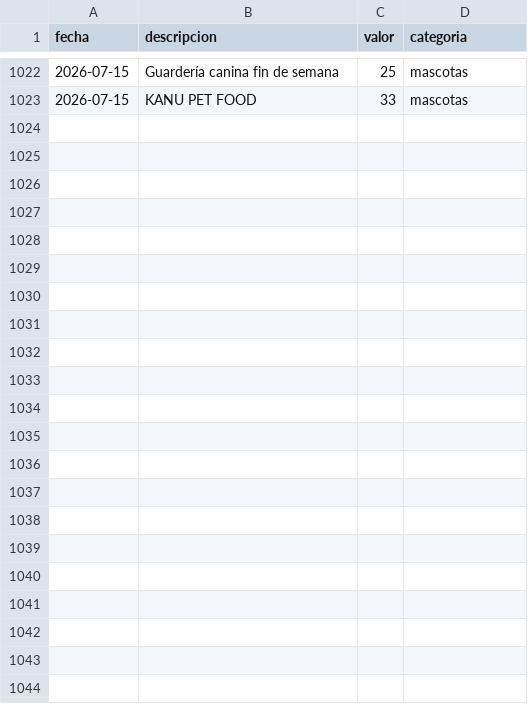
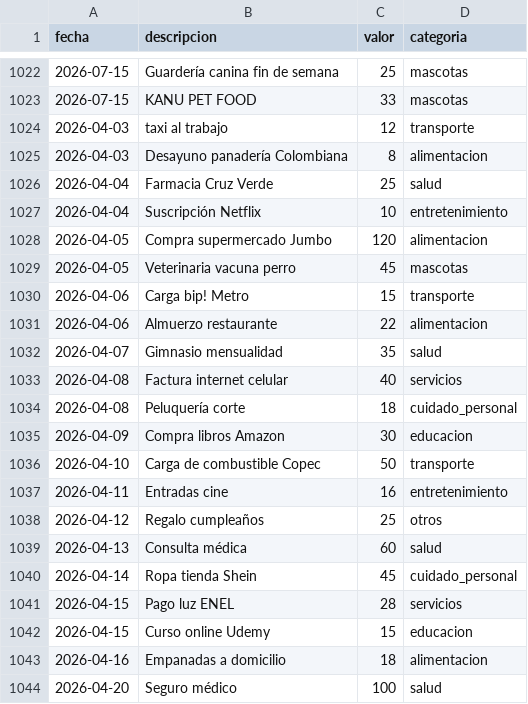
Before and after one commit to No-Country-simulation/G9-LATAM-Team-80-FinanceAI, a CSV file: dataset_gastos.csv, drawn as a sheet; only a part is shown, gaps mark what is left out.

Commit message:
Update dataset_gastos.csv
Actualización dataset_gastos

```diff
--- a/dataset_gastos.csv
+++ b/dataset_gastos.csv
@@ -1023 +1023,22 @@
 2026-07-15,KANU PET FOOD,33,mascotas
+2026-04-03,taxi al trabajo,12,transporte
+2026-04-03,Desayuno panadería Colombiana,8,alimentacion
+2026-04-04,Farmacia Cruz Verde,25,salud
+2026-04-04,Suscripción Netflix,10,entretenimiento
+2026-04-05,Compra supermercado Jumbo,120,alimentacion
+2026-04-05,Veterinaria vacuna perro,45,mascotas
+2026-04-06,Carga bip! Metro,15,transporte
+2026-04-06,Almuerzo restaurante,22,alimentacion
+2026-04-07,Gimnasio mensualidad,35,salud
+2026-04-08,Factura internet celular,40,servicios
+2026-04-08,Peluquería corte,18,cuidado_personal
+2026-04-09,Compra libros Amazon,30,educacion
+2026-04-10,Carga de combustible Copec,50,transporte
+2026-04-11,Entradas cine,16,entretenimiento
+2026-04-12,Regalo cumpleaños,25,otros
+2026-04-13,Consulta médica,60,salud
+2026-04-14,Ropa tienda Shein,45,cuidado_personal
+2026-04-15,Pago luz ENEL,28,servicios
+2026-04-15,Curso online Udemy,15,educacion
+2026-04-16,Empanadas a domicilio,18,alimentacion
+2026-04-20,Seguro médico,100,salud
```
